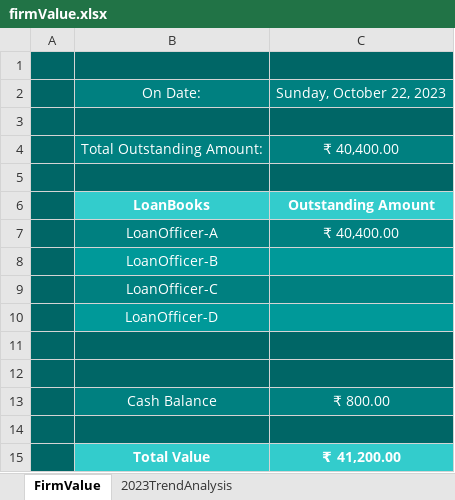
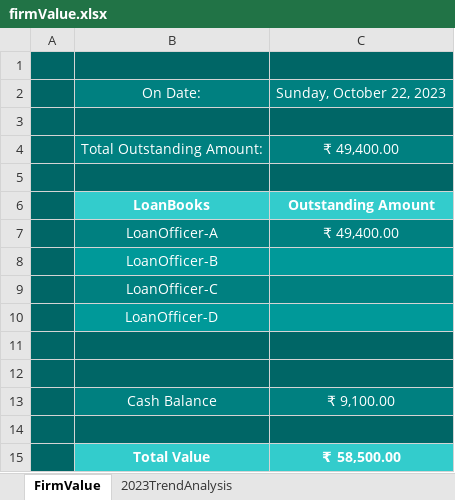
Before and after one commit to aboongm/tungfamFinance, an Excel workbook: firmValue.xlsx, sheet FirmValue, drawn as a sheet; values as stored, in another font and other column widths than the file's, no borders; the diff names each change by its address in the sheet, - before the commit and + after, or states it on an @@ line.

```diff
--- a/firmValue.xlsx (sheet FirmValue)
+++ b/firmValue.xlsx (sheet FirmValue)
-C4: ₹ 40,400.00
+C4: ₹ 49,400.00
-C7: ₹ 40,400.00
+C7: ₹ 49,400.00
-C13: ₹ 800.00
+C13: ₹ 9,100.00
-C15: ₹ 41,200.00
+C15: ₹ 58,500.00
```
Also changed, not shown: sheet 2023TrendAnalysis, charts or pictures, 12 other files.
